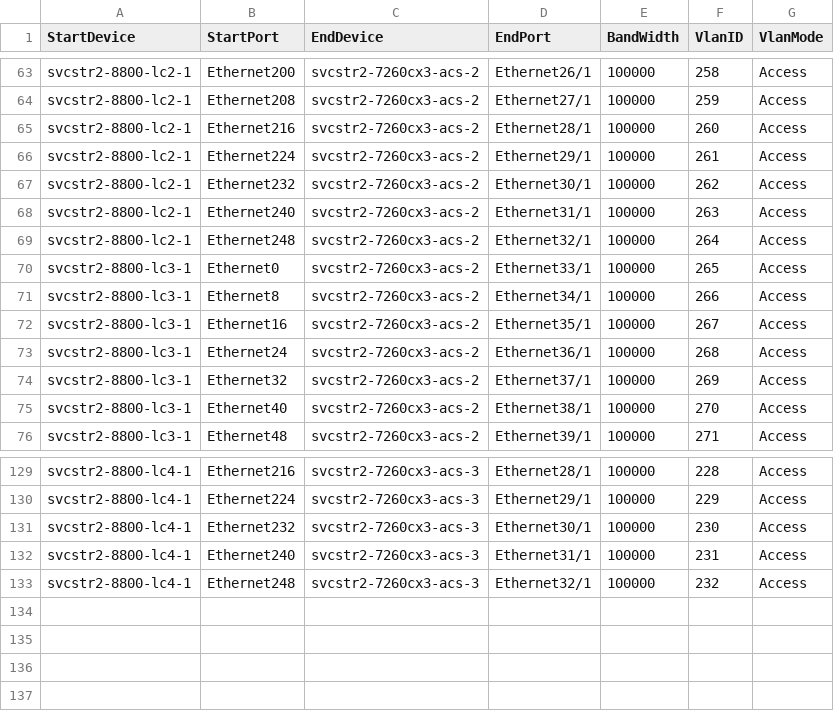
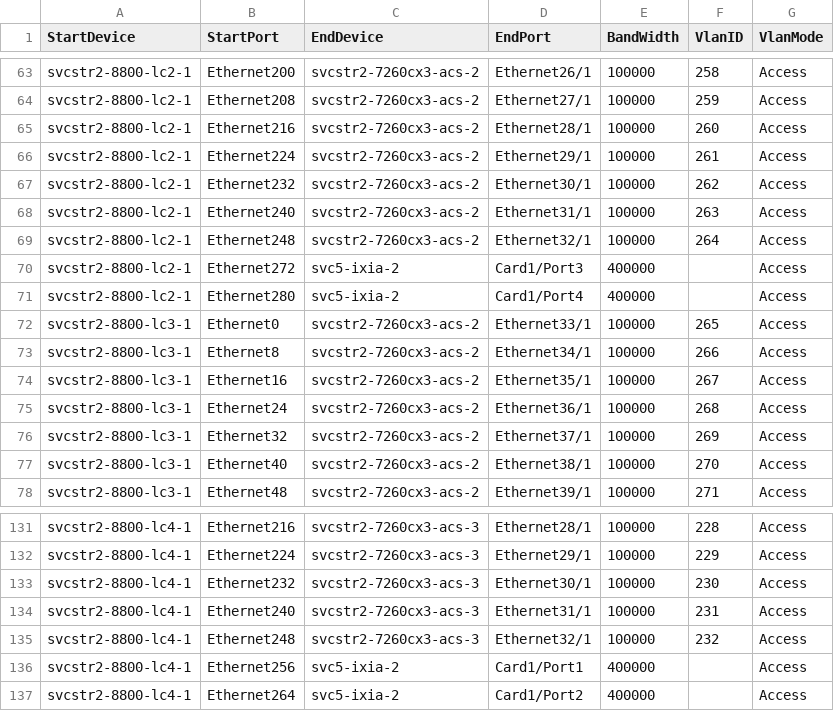
Before and after one commit to lolyu/sonic-mgmt, a CSV file: ansible/files/sonic_strsvc2_links.csv, drawn as a sheet; only a part is shown, gaps mark what is left out; the diff names each change by its address in the sheet, - before the commit and + after, or states it on an @@ line.

```diff
--- a/ansible/files/sonic_strsvc2_links.csv
+++ b/ansible/files/sonic_strsvc2_links.csv
+row 70: svcstr2-8800-lc2-1 | Ethernet272 | svc5-ixia-2 | Card1/Port3 | 400000 |  | Access
+row 71: svcstr2-8800-lc2-1 | Ethernet280 | svc5-ixia-2 | Card1/Port4 | 400000 |  | Access
+row 136: svcstr2-8800-lc4-1 | Ethernet256 | svc5-ixia-2 | Card1/Port1 | 400000 |  | Access
+row 137: svcstr2-8800-lc4-1 | Ethernet264 | svc5-ixia-2 | Card1/Port2 | 400000 |  | Access
```
Also changed, not shown: ansible/files/sonic_strsvc2_devices.csv, 3 other files.
